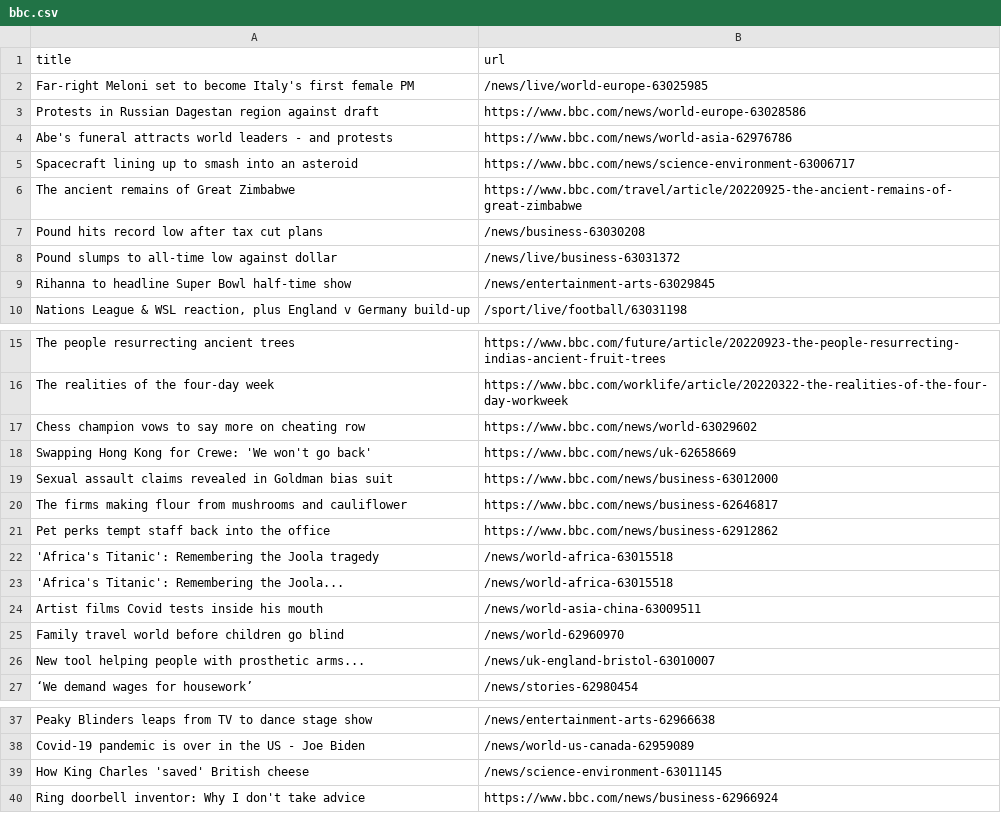
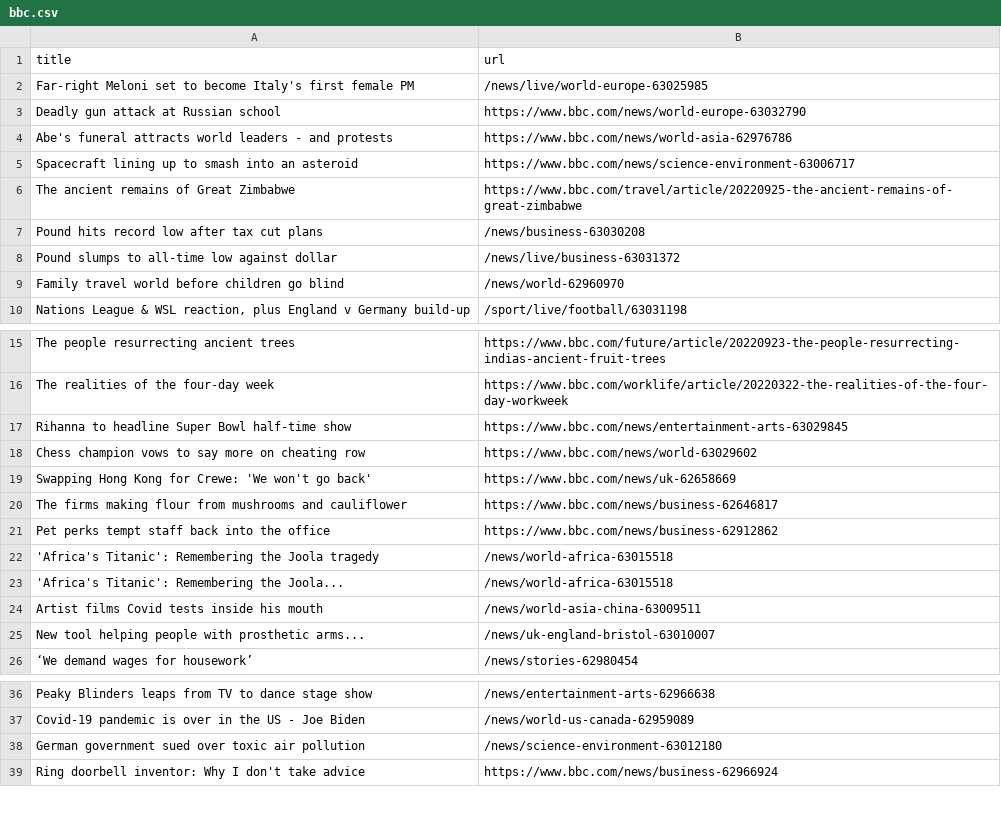
Before and after one commit to amanda-chn/automatic-scraper-bbc, a CSV file: bbc.csv, drawn as a sheet; only a part is shown, gaps mark what is left out.

```diff
--- a/bbc.csv
+++ b/bbc.csv
@@ -2,3 +2,3 @@ title,url
 Far-right Meloni set to become Italy's first female PM,/news/live/world-europe-63025985
-Protests in Russian Dagestan region against draft,https://www.bbc.com/news/world-europe-63028586
+Deadly gun attack at Russian school,https://www.bbc.com/news/world-europe-63032790
 Abe's funeral attracts world leaders - and protests,https://www.bbc.com/news/world-asia-62976786
@@ -8,3 +8,3 @@ Pound hits record low after tax cut plans,/news/business-63030208
 Pound slumps to all-time low against dollar,/news/live/business-63031372
-Rihanna to headline Super Bowl half-time show,/news/entertainment-arts-63029845
+Family travel world before children go blind,/news/world-62960970
 "Nations League & WSL reaction, plus England v Germany build-up",/sport/live/football/63031198
@@ -16,5 +16,5 @@ The people resurrecting ancient trees,https://www.bbc.com/future/article/2022092
 The realities of the four-day week,https://www.bbc.com/worklife/article/20220322-the-realities-of-the-four-day-workweek
+Rihanna to headline Super Bowl half-time show,https://www.bbc.com/news/entertainment-arts-63029845
 Chess champion vows to say more on cheating row,https://www.bbc.com/news/world-63029602
 Swapping Hong Kong for Crewe: 'We won't go back',https://www.bbc.com/news/uk-62658669
-Sexual assault claims revealed in Goldman bias suit,https://www.bbc.com/news/business-63012000
 The firms making flour from mushrooms and cauliflower,https://www.bbc.com/news/business-62646817
@@ -24,3 +24,2 @@ Pet perks tempt staff back into the office,https://www.bbc.com/news/business-629
 Artist films Covid tests inside his mouth,/news/world-asia-china-63009511
-Family travel world before children go blind,/news/world-62960970
 New tool helping people with prosthetic arms...,/news/uk-england-bristol-63010007
@@ -38,3 +37,3 @@ Peaky Blinders leaps from TV to dance stage show,/news/entertainment-arts-629666
 Covid-19 pandemic is over in the US - Joe Biden,/news/world-us-canada-62959089
-How King Charles 'saved' British cheese,/news/science-environment-63011145
+German government sued over toxic air pollution,/news/science-environment-63012180
 Ring doorbell inventor: Why I don't take advice,https://www.bbc.com/news/business-62966924
```
